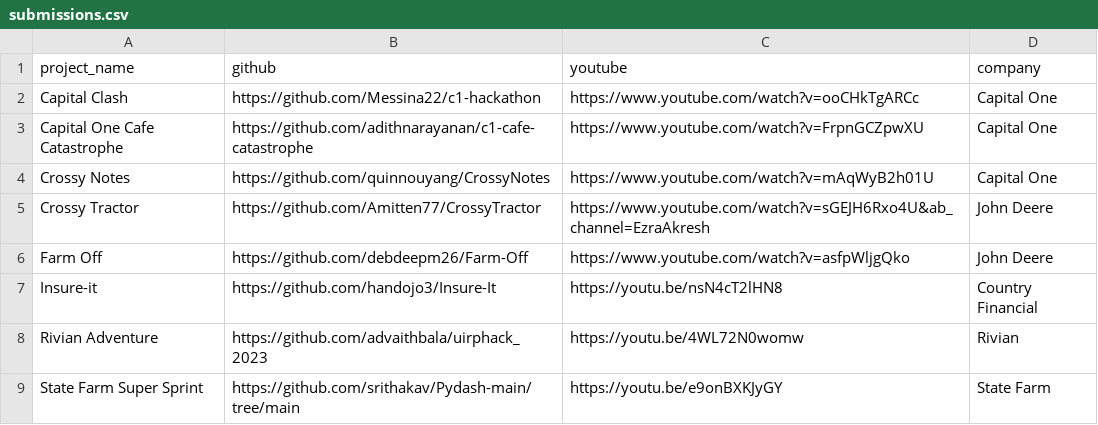
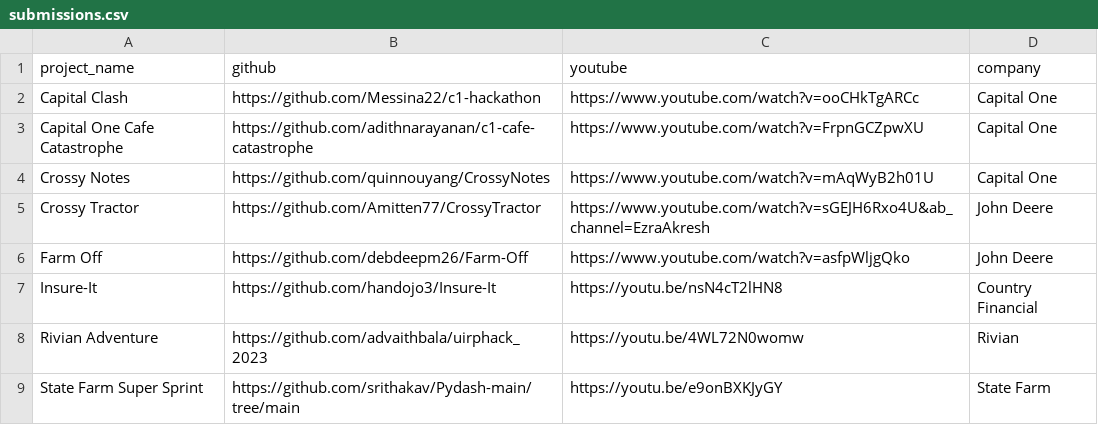
Before and after one commit to uirphack/2023, a CSV file: submissions.csv, drawn as a sheet.

Commit message:
fixing typo

```diff
--- a/submissions.csv
+++ b/submissions.csv
@@ -6,3 +6,3 @@ Crossy Tractor,https://github.com/Amitten77/CrossyTractor,https://www.youtube.co
 Farm Off,https://github.com/debdeepm26/Farm-Off,https://www.youtube.com/watch?v=asfpWljgQko,John Deere
-Insure-it,https://github.com/handojo3/Insure-It,https://youtu.be/nsN4cT2lHN8,Country Financial
+Insure-It,https://github.com/handojo3/Insure-It,https://youtu.be/nsN4cT2lHN8,Country Financial
 Rivian Adventure,https://github.com/advaithbala/uirphack_2023,https://youtu.be/4WL72N0womw,Rivian
```
Also changed, not shown: 1 other file.
